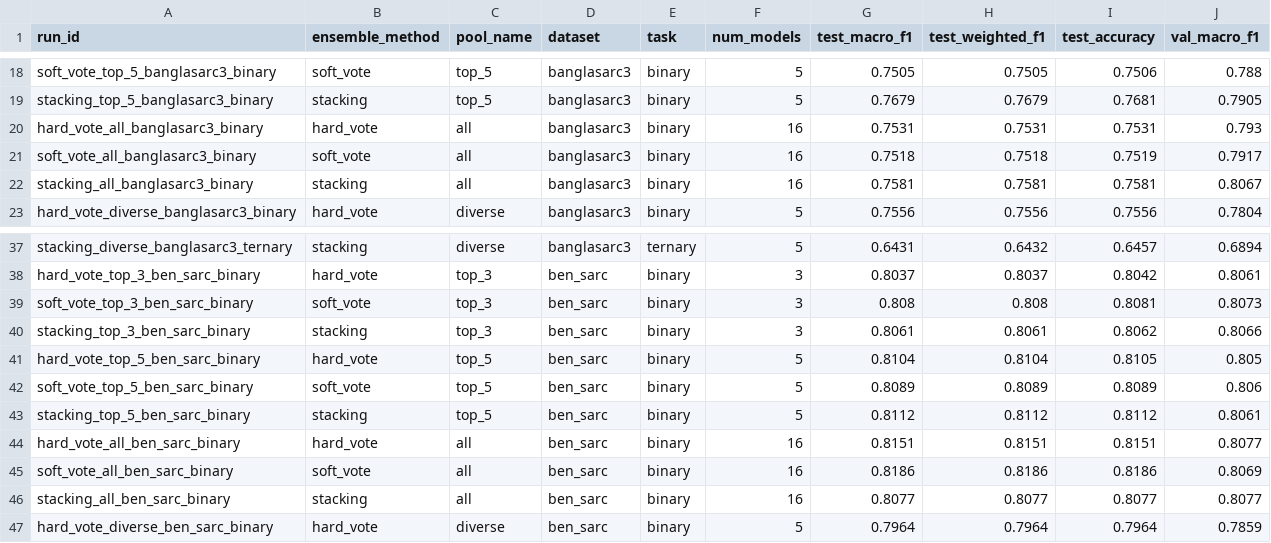
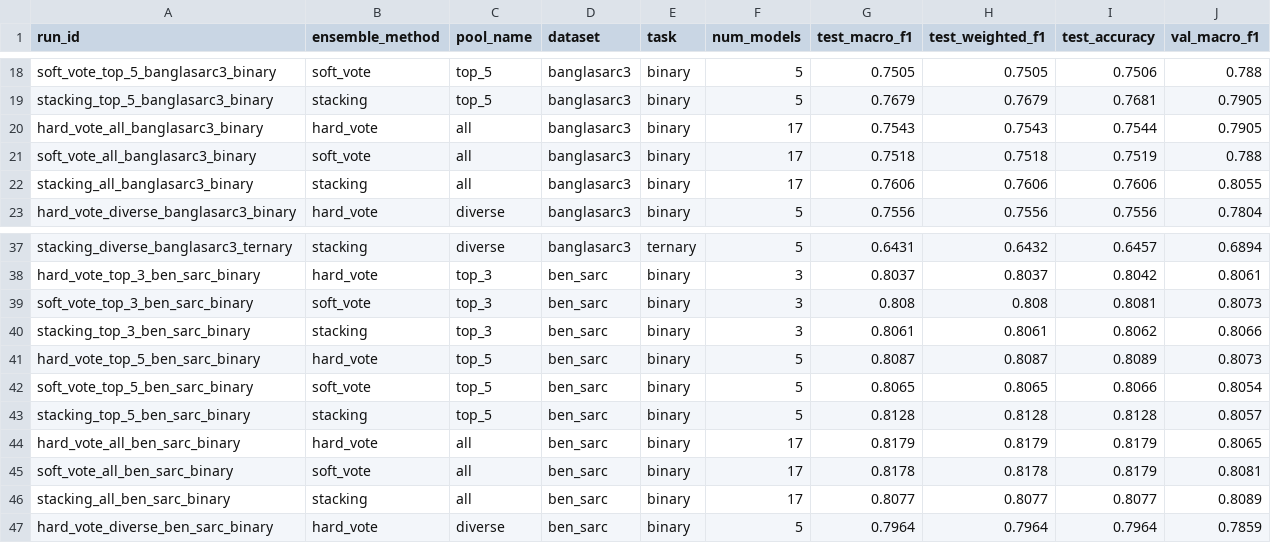
Before and after one commit to Sefayet-Alam/Sarcasm_detection, a CSV file: 04_outputs/tables/13_ensemble_results.csv, drawn as a sheet; only a part is shown, gaps mark what is left out; the diff covers the shown part only.

```diff
--- a/04_outputs/tables/13_ensemble_results.csv
+++ b/04_outputs/tables/13_ensemble_results.csv
@@ -19,5 +19,5 @@ soft_vote_top_5_banglasarc3_binary,soft_vote,top_5,banglasarc3,binary,5,0.7505,0
 stacking_top_5_banglasarc3_binary,stacking,top_5,banglasarc3,binary,5,0.7679,0.7679,0.7681,0.7905
-hard_vote_all_banglasarc3_binary,hard_vote,all,banglasarc3,binary,16,0.7531,0.7531,0.7531,0.793
-soft_vote_all_banglasarc3_binary,soft_vote,all,banglasarc3,binary,16,0.7518,0.7518,0.7519,0.7917
-stacking_all_banglasarc3_binary,stacking,all,banglasarc3,binary,16,0.7581,0.7581,0.7581,0.8067
+hard_vote_all_banglasarc3_binary,hard_vote,all,banglasarc3,binary,17,0.7543,0.7543,0.7544,0.7905
+soft_vote_all_banglasarc3_binary,soft_vote,all,banglasarc3,binary,17,0.7518,0.7518,0.7519,0.788
+stacking_all_banglasarc3_binary,stacking,all,banglasarc3,binary,17,0.7606,0.7606,0.7606,0.8055
 hard_vote_diverse_banglasarc3_binary,hard_vote,diverse,banglasarc3,binary,5,0.7556,0.7556,0.7556,0.7804
@@ -40,8 +40,8 @@ soft_vote_top_3_ben_sarc_binary,soft_vote,top_3,ben_sarc,binary,3,0.808,0.808,0.
 stacking_top_3_ben_sarc_binary,stacking,top_3,ben_sarc,binary,3,0.8061,0.8061,0.8062,0.8066
-hard_vote_top_5_ben_sarc_binary,hard_vote,top_5,ben_sarc,binary,5,0.8104,0.8104,0.8105,0.805
-soft_vote_top_5_ben_sarc_binary,soft_vote,top_5,ben_sarc,binary,5,0.8089,0.8089,0.8089,0.806
-stacking_top_5_ben_sarc_binary,stacking,top_5,ben_sarc,binary,5,0.8112,0.8112,0.8112,0.8061
-hard_vote_all_ben_sarc_binary,hard_vote,all,ben_sarc,binary,16,0.8151,0.8151,0.8151,0.8077
-soft_vote_all_ben_sarc_binary,soft_vote,all,ben_sarc,binary,16,0.8186,0.8186,0.8186,0.8069
-stacking_all_ben_sarc_binary,stacking,all,ben_sarc,binary,16,0.8077,0.8077,0.8077,0.8077
+hard_vote_top_5_ben_sarc_binary,hard_vote,top_5,ben_sarc,binary,5,0.8087,0.8087,0.8089,0.8073
+soft_vote_top_5_ben_sarc_binary,soft_vote,top_5,ben_sarc,binary,5,0.8065,0.8065,0.8066,0.8054
+stacking_top_5_ben_sarc_binary,stacking,top_5,ben_sarc,binary,5,0.8128,0.8128,0.8128,0.8057
+hard_vote_all_ben_sarc_binary,hard_vote,all,ben_sarc,binary,17,0.8179,0.8179,0.8179,0.8065
+soft_vote_all_ben_sarc_binary,soft_vote,all,ben_sarc,binary,17,0.8178,0.8178,0.8179,0.8081
+stacking_all_ben_sarc_binary,stacking,all,ben_sarc,binary,17,0.8077,0.8077,0.8077,0.8089
 hard_vote_diverse_ben_sarc_binary,hard_vote,diverse,ben_sarc,binary,5,0.7964,0.7964,0.7964,0.7859
```
Also changed, not shown: 4 edited cells elsewhere in this file, 04_outputs/tables/13_grand_ranking.csv, 04_outputs/tables/13_table1_best_vs_single.csv, 3 other files.
